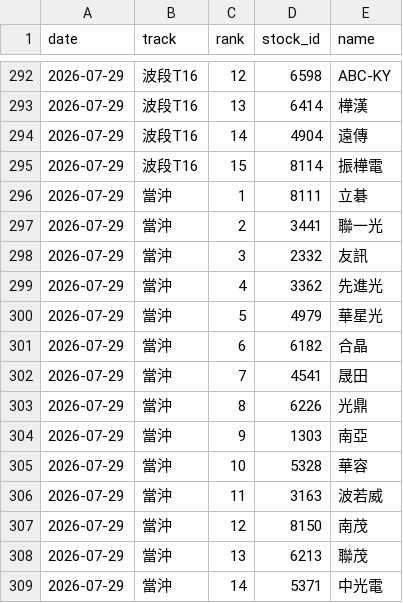
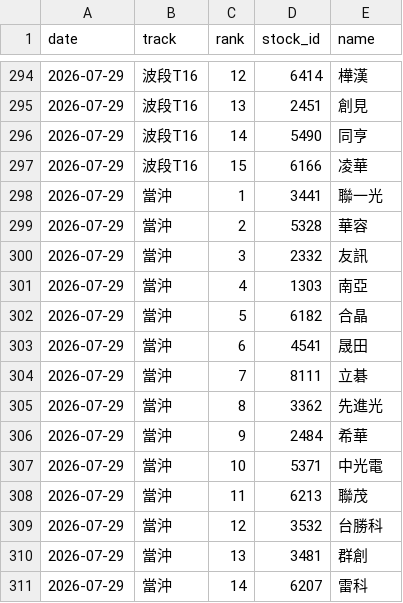
Before and after one commit to ZDYoyoyo/stock, a CSV file: data/history/picks.csv, drawn as a sheet; only a part is shown, gaps mark what is left out; the diff covers the shown part only.

```diff
--- a/data/history/picks.csv
+++ b/data/history/picks.csv
@@ -292,18 +294,18 @@ date,track,rank,stock_id,name
-2026-07-29,波段T16,12,6598,ABC-KY
-2026-07-29,波段T16,13,6414,樺漢
-2026-07-29,波段T16,14,4904,遠傳
-2026-07-29,波段T16,15,8114,振樺電
-2026-07-29,當沖,1,8111,立碁
-2026-07-29,當沖,2,3441,聯一光
+2026-07-29,波段T16,12,6414,樺漢
+2026-07-29,波段T16,13,2451,創見
+2026-07-29,波段T16,14,5490,同亨
+2026-07-29,波段T16,15,6166,凌華
+2026-07-29,當沖,1,3441,聯一光
+2026-07-29,當沖,2,5328,華容
 2026-07-29,當沖,3,2332,友訊
-2026-07-29,當沖,4,3362,先進光
-2026-07-29,當沖,5,4979,華星光
-2026-07-29,當沖,6,6182,合晶
-2026-07-29,當沖,7,4541,晟田
-2026-07-29,當沖,8,6226,光鼎
-2026-07-29,當沖,9,1303,南亞
-2026-07-29,當沖,10,5328,華容
-2026-07-29,當沖,11,3163,波若威
-2026-07-29,當沖,12,8150,南茂
-2026-07-29,當沖,13,6213,聯茂
-2026-07-29,當沖,14,5371,中光電
+2026-07-29,當沖,4,1303,南亞
+2026-07-29,當沖,5,6182,合晶
+2026-07-29,當沖,6,4541,晟田
+2026-07-29,當沖,7,8111,立碁
+2026-07-29,當沖,8,3362,先進光
+2026-07-29,當沖,9,2484,希華
+2026-07-29,當沖,10,5371,中光電
+2026-07-29,當沖,11,6213,聯茂
+2026-07-29,當沖,12,3532,台勝科
+2026-07-29,當沖,13,3481,群創
+2026-07-29,當沖,14,6207,雷科
```
Also changed, not shown: 3 added rows, 1 removed row and 30 edited cells elsewhere in this file, 2 other files.
